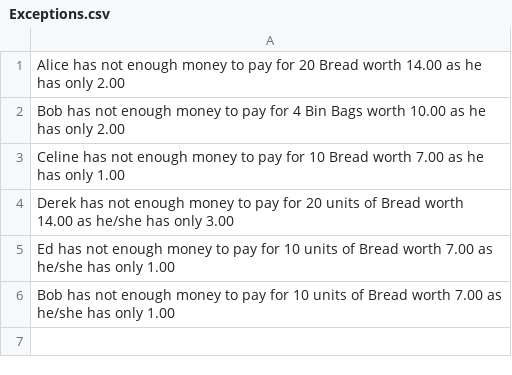
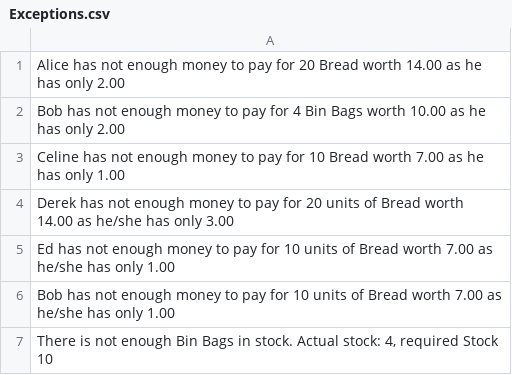
Before and after one commit to przemekbil/MultiParadigmProgramming22, a CSV file: Exceptions.csv, drawn as a sheet.

```diff
--- a/Exceptions.csv
+++ b/Exceptions.csv
@@ -6 +6,2 @@ Ed has not enough money to pay for 10 units of Bread worth 7.00 as he/she has on
 Bob has not enough money to pay for 10 units of Bread worth 7.00 as he/she has only 1.00
+"There is not enough Bin Bags in stock. Actual stock: 4, required Stock 10 "
```
Also changed, not shown: 4 other files.
